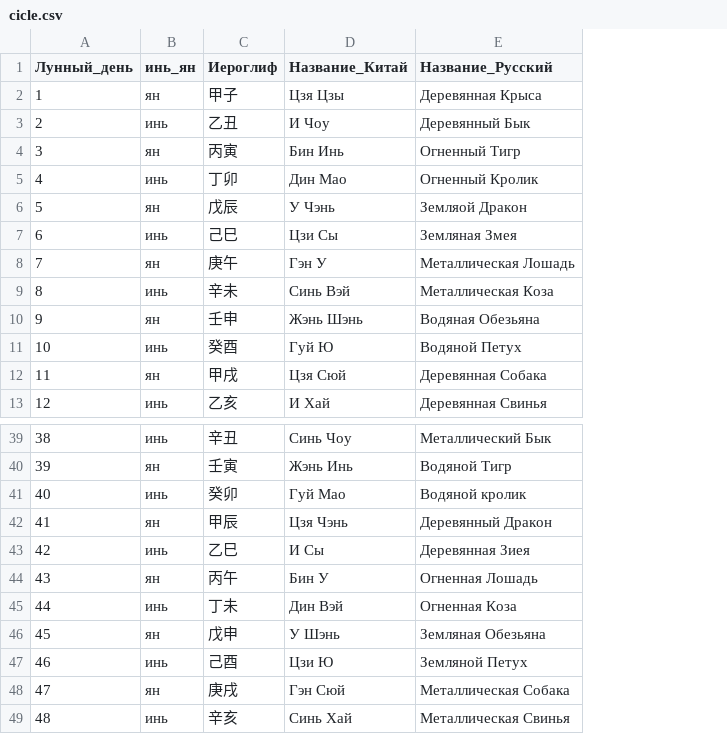
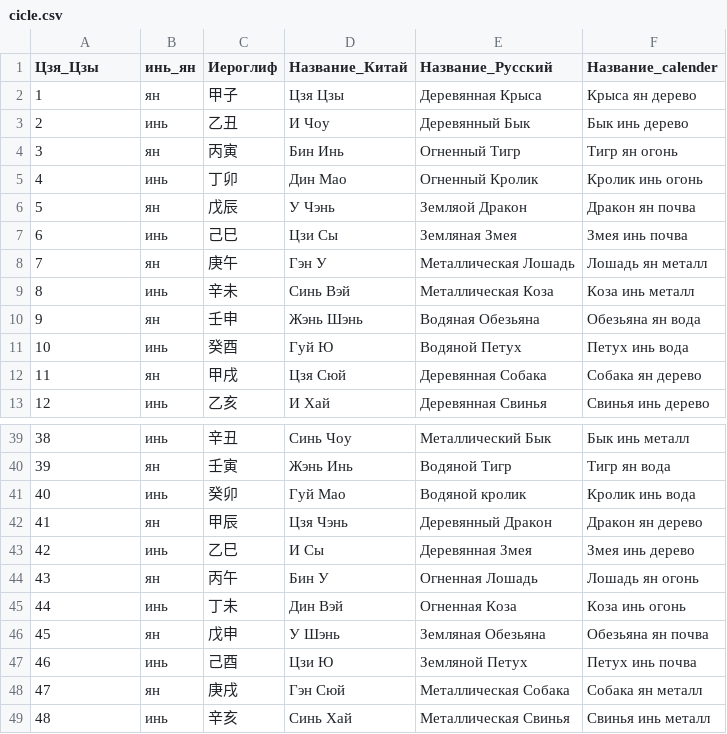
Before and after one commit to Sonnenbergenfluganschluss/BaZi, a CSV file: data/cicle.csv, drawn as a sheet; only a part is shown, gaps mark what is left out; the diff names each change by its address in the sheet, - before the commit and + after, or states it on an @@ line.

```diff
--- a/data/cicle.csv
+++ b/data/cicle.csv
+column F (Название_calender), rows 2-13: Крыса ян дерево | Бык инь дерево | Тигр ян огонь | Кролик инь огонь | Дракон ян почва | Змея инь почва | Лошадь ян металл | Коза инь металл | Обезьяна ян вода | Петух инь вода | Собака ян дерево | Свинья инь дерево; rows 39-49: Бык инь металл | Тигр ян вода | Кролик инь вода | Дракон ян дерево | Змея инь дерево | Лошадь ян огонь | Коза инь огонь | Обезьяна ян почва | Петух инь почва | Собака ян металл | Свинья инь металл
-A1: Лунный_день
+A1: Цзя_Цзы
-E43 (Название_Русский): Деревянная Зиея
+E43 (Название_Русский): Деревянная Змея
```
Also changed, not shown: 2 other files.
